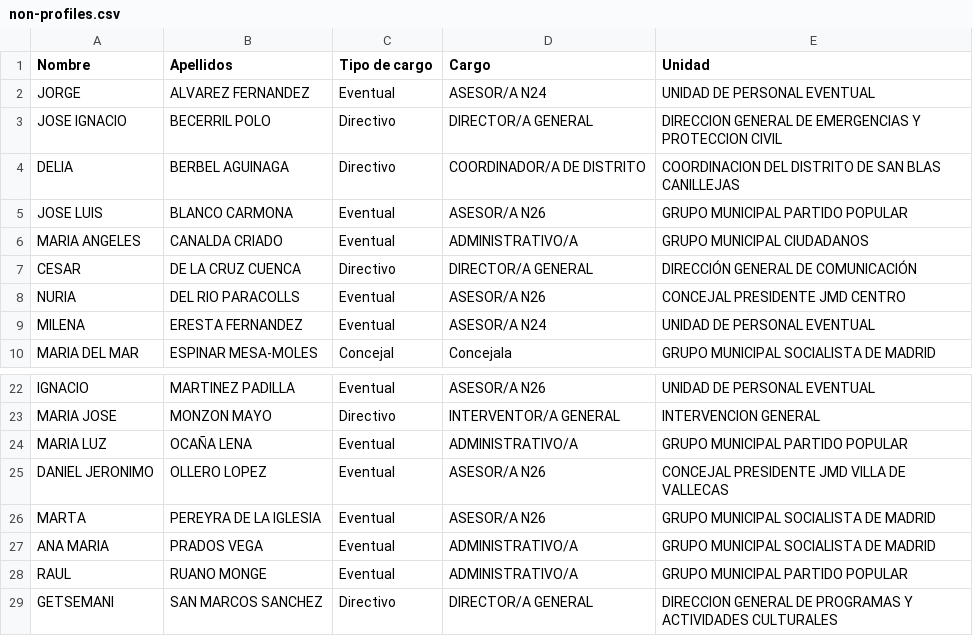
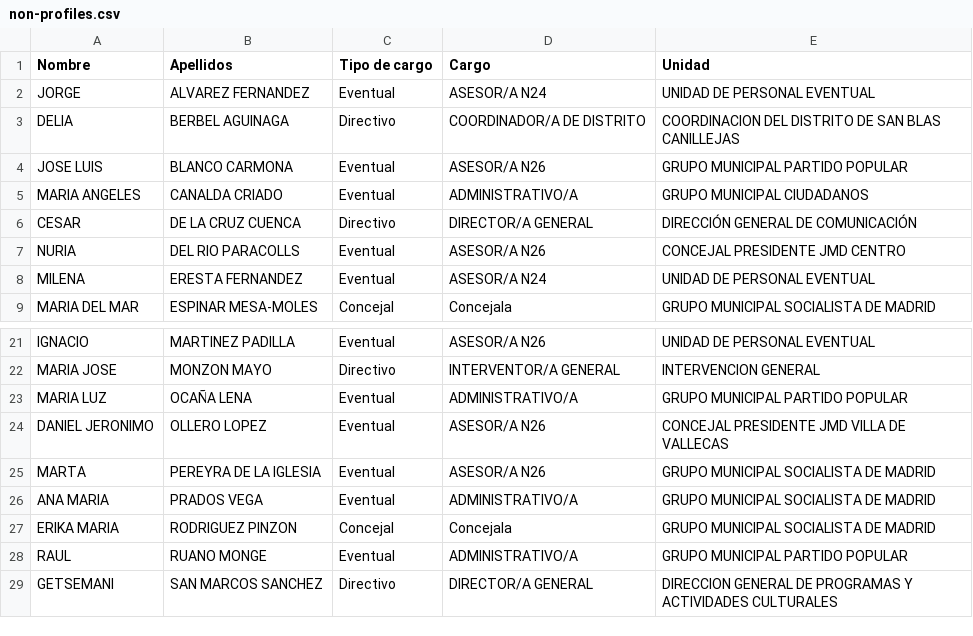
Before and after one commit to wairbut-m2c/transparencia, a CSV file: import-data/non-profiles.csv, drawn as a sheet; only a part is shown, gaps mark what is left out; removed rows and columns are numbered as before the commit, all else as after; the diff names each change by its address in the sheet, - before the commit and + after, or states it on an @@ line.

Commit message:
Adds some non-profiles

```diff
--- a/import-data/non-profiles.csv
+++ b/import-data/non-profiles.csv
-row 3: JOSE IGNACIO | BECERRIL POLO | Directivo | DIRECTOR/A GENERAL | DIRECCION GENERAL DE EMERGENCIAS Y PROTECCION CIVIL
+row 27: ERIKA MARIA | RODRIGUEZ PINZON | Concejal | Concejala | GRUPO MUNICIPAL SOCIALISTA DE MADRID
```
